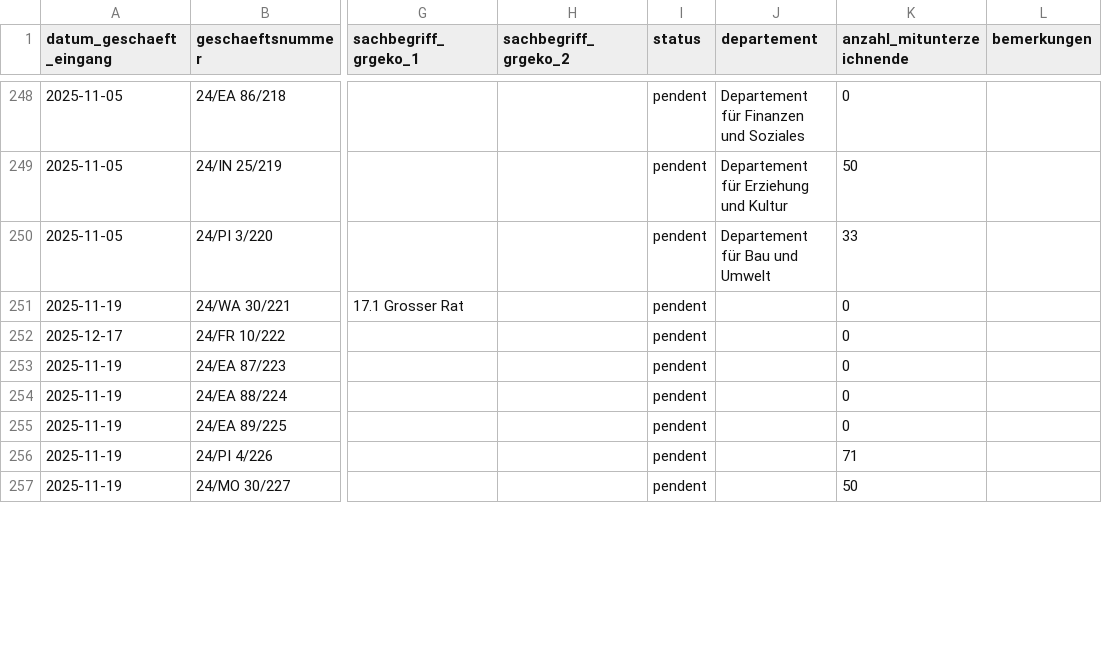
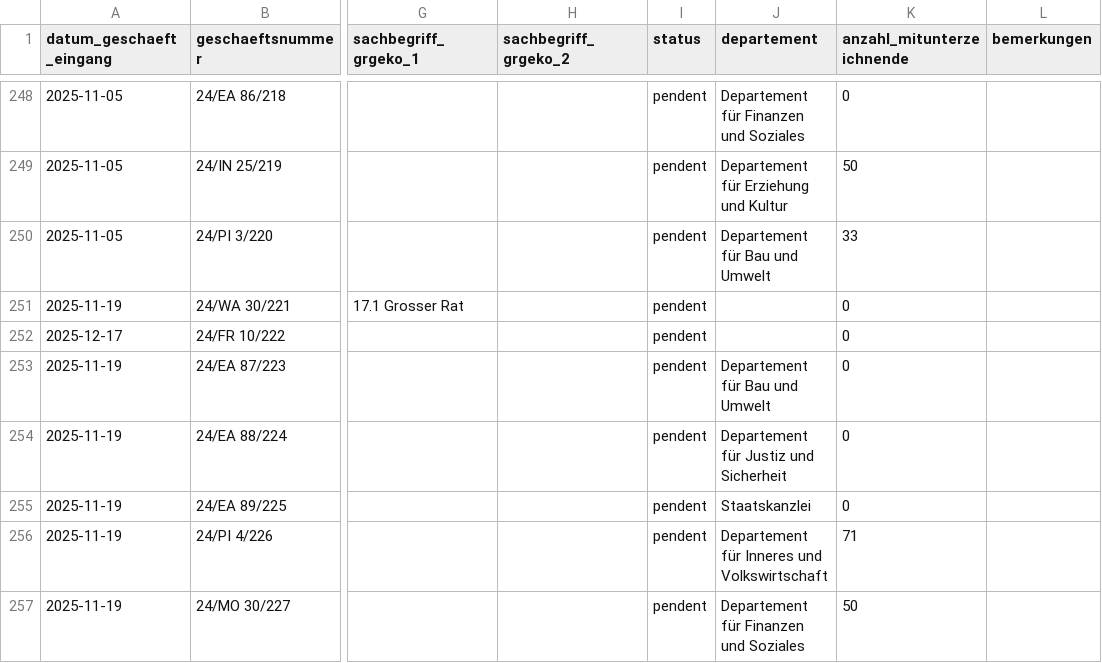
Before and after one commit to ogdtg/sitzungsprotokolle, a CSV file: data/geschaefte.csv, drawn as a sheet; only a part is shown, gaps mark what is left out; the diff covers the shown part only; the diff names each change by its address in the sheet, - before the commit and + after, or states it on an @@ line.

```diff
--- a/data/geschaefte.csv
+++ b/data/geschaefte.csv
-J253 (departement): (empty)
+J253 (departement): Departement für Bau und Umwelt
-J254 (departement): (empty)
+J254 (departement): Departement für Justiz und Sicherheit
-J255 (departement): (empty)
+J255 (departement): Staatskanzlei
-J256 (departement): (empty)
+J256 (departement): Departement für Inneres und Volkswirtschaft
-J257 (departement): (empty)
+J257 (departement): Departement für Finanzen und Soziales
```
Also changed, not shown: 2 added rows and 5 edited cells elsewhere in this file, 5 other files.
